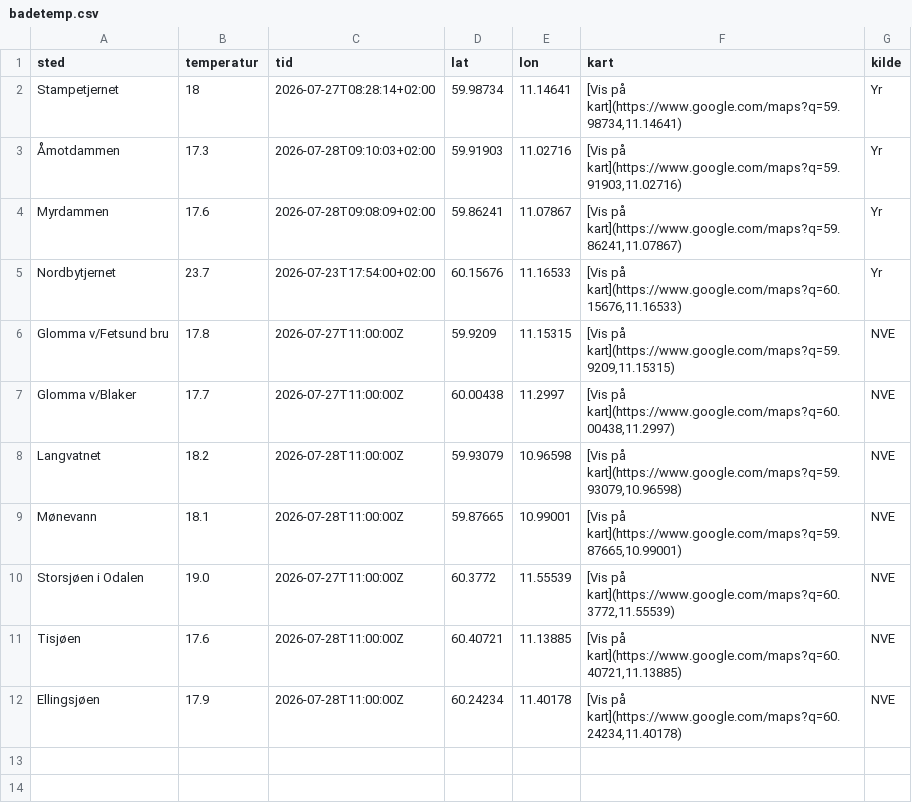
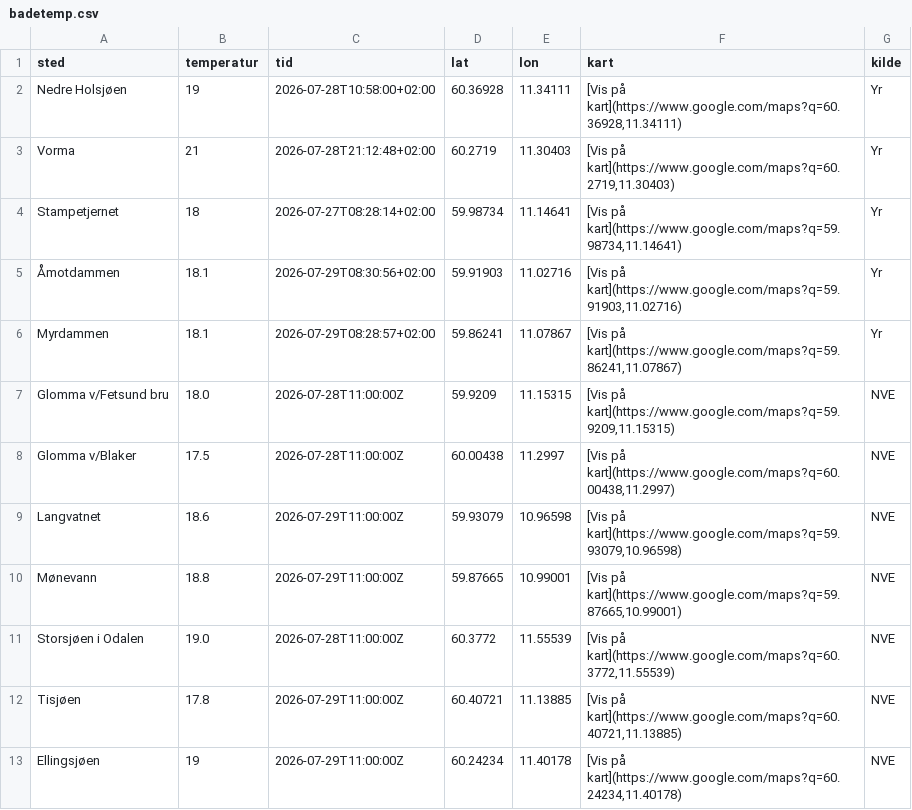
Before and after one commit to martinholterhuset/badevanntemp, a CSV file: badetemp.csv, drawn as a sheet.

```diff
--- a/badetemp.csv
+++ b/badetemp.csv
@@ -1,12 +1,13 @@
 sted,temperatur,tid,lat,lon,kart,kilde
+Nedre Holsjøen,19,2026-07-28T10:58:00+02:00,60.36928,11.34111,"[Vis på kart](https://www.google.com/maps?q=60.36928,11.34111)",Yr
+Vorma,21,2026-07-28T21:12:48+02:00,60.2719,11.30403,"[Vis på kart](https://www.google.com/maps?q=60.2719,11.30403)",Yr
 Stampetjernet,18,2026-07-27T08:28:14+02:00,59.98734,11.14641,"[Vis på kart](https://www.google.com/maps?q=59.98734,11.14641)",Yr
-Åmotdammen,17.3,2026-07-28T09:10:03+02:00,59.91903,11.02716,"[Vis på kart](https://www.google.com/maps?q=59.91903,11.02716)",Yr
-Myrdammen,17.6,2026-07-28T09:08:09+02:00,59.86241,11.07867,"[Vis på kart](https://www.google.com/maps?q=59.86241,11.07867)",Yr
-Nordbytjernet,23.7,2026-07-23T17:54:00+02:00,60.15676,11.16533,"[Vis på kart](https://www.google.com/maps?q=60.15676,11.16533)",Yr
-Glomma v/Fetsund bru,17.8,2026-07-27T11:00:00Z,59.9209,11.15315,"[Vis på kart](https://www.google.com/maps?q=59.9209,11.15315)",NVE
-Glomma v/Blaker,17.7,2026-07-27T11:00:00Z,60.00438,11.2997,"[Vis på kart](https://www.google.com/maps?q=60.00438,11.2997)",NVE
-Langvatnet,18.2,2026-07-28T11:00:00Z,59.93079,10.96598,"[Vis på kart](https://www.google.com/maps?q=59.93079,10.96598)",NVE
-Mønevann,18.1,2026-07-28T11:00:00Z,59.87665,10.99001,"[Vis på kart](https://www.google.com/maps?q=59.87665,10.99001)",NVE
-Storsjøen i Odalen,19.0,2026-07-27T11:00:00Z,60.3772,11.55539,"[Vis på kart](https://www.google.com/maps?q=60.3772,11.55539)",NVE
-Tisjøen,17.6,2026-07-28T11:00:00Z,60.40721,11.13885,"[Vis på kart](https://www.google.com/maps?q=60.40721,11.13885)",NVE
-Ellingsjøen,17.9,2026-07-28T11:00:00Z,60.24234,11.40178,"[Vis på kart](https://www.google.com/maps?q=60.24234,11.40178)",NVE
+Åmotdammen,18.1,2026-07-29T08:30:56+02:00,59.91903,11.02716,"[Vis på kart](https://www.google.com/maps?q=59.91903,11.02716)",Yr
+Myrdammen,18.1,2026-07-29T08:28:57+02:00,59.86241,11.07867,"[Vis på kart](https://www.google.com/maps?q=59.86241,11.07867)",Yr
+Glomma v/Fetsund bru,18.0,2026-07-28T11:00:00Z,59.9209,11.15315,"[Vis på kart](https://www.google.com/maps?q=59.9209,11.15315)",NVE
+Glomma v/Blaker,17.5,2026-07-28T11:00:00Z,60.00438,11.2997,"[Vis på kart](https://www.google.com/maps?q=60.00438,11.2997)",NVE
+Langvatnet,18.6,2026-07-29T11:00:00Z,59.93079,10.96598,"[Vis på kart](https://www.google.com/maps?q=59.93079,10.96598)",NVE
+Mønevann,18.8,2026-07-29T11:00:00Z,59.87665,10.99001,"[Vis på kart](https://www.google.com/maps?q=59.87665,10.99001)",NVE
+Storsjøen i Odalen,19.0,2026-07-28T11:00:00Z,60.3772,11.55539,"[Vis på kart](https://www.google.com/maps?q=60.3772,11.55539)",NVE
+Tisjøen,17.8,2026-07-29T11:00:00Z,60.40721,11.13885,"[Vis på kart](https://www.google.com/maps?q=60.40721,11.13885)",NVE
+Ellingsjøen,19,2026-07-29T11:00:00Z,60.24234,11.40178,"[Vis på kart](https://www.google.com/maps?q=60.24234,11.40178)",NVE
```
